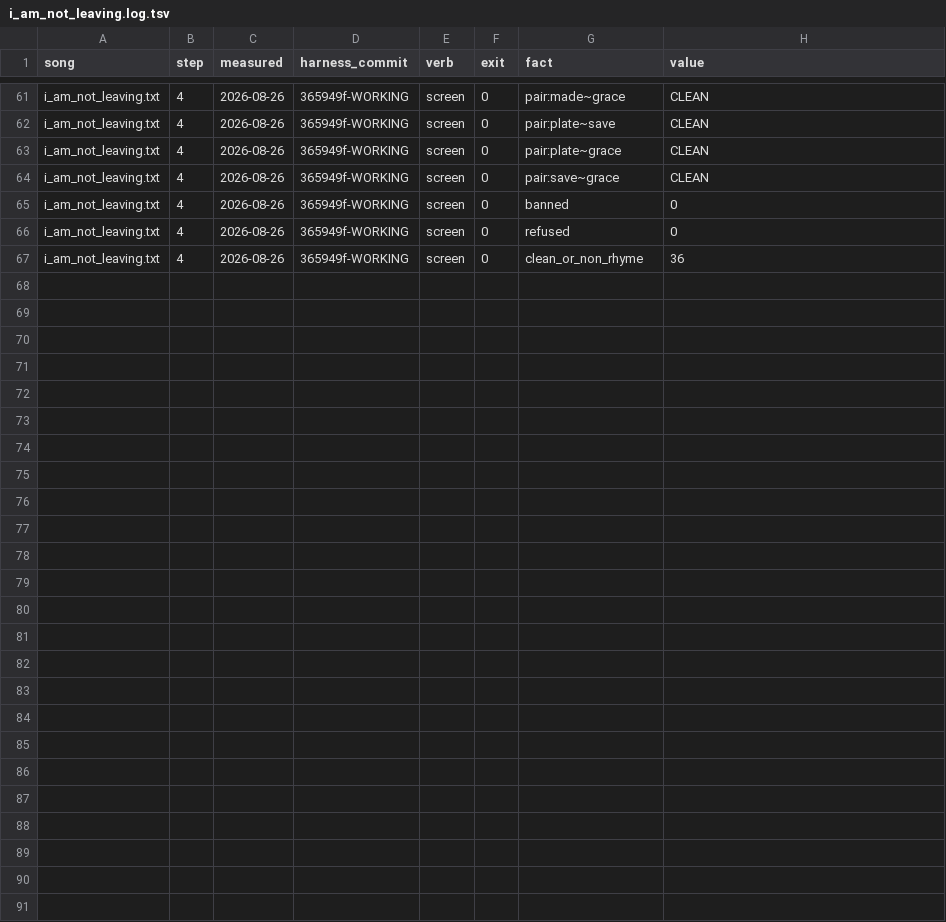
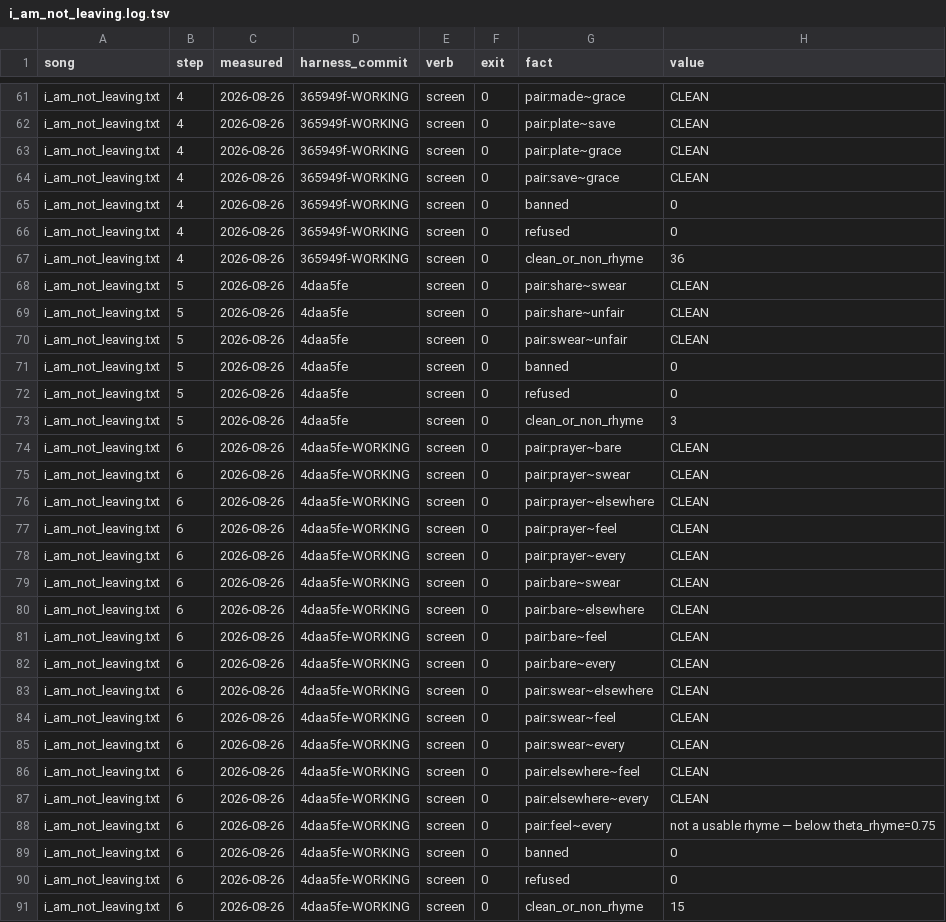
Before and after one commit to WeningerII/CodexMusica, a TSV file: lyric-harness/songs/i_am_not_leaving.log.tsv, drawn as a sheet; only a part is shown, gaps mark what is left out.

```diff
--- a/lyric-harness/songs/i_am_not_leaving.log.tsv
+++ b/lyric-harness/songs/i_am_not_leaving.log.tsv
@@ -67 +67,25 @@ i_am_not_leaving.txt	4	2026-08-26	365949f-WORKING	screen	0	refused	0
 i_am_not_leaving.txt	4	2026-08-26	365949f-WORKING	screen	0	clean_or_non_rhyme	36
+i_am_not_leaving.txt	5	2026-08-26	4daa5fe	screen	0	pair:share~swear	CLEAN
+i_am_not_leaving.txt	5	2026-08-26	4daa5fe	screen	0	pair:share~unfair	CLEAN
+i_am_not_leaving.txt	5	2026-08-26	4daa5fe	screen	0	pair:swear~unfair	CLEAN
+i_am_not_leaving.txt	5	2026-08-26	4daa5fe	screen	0	banned	0
+i_am_not_leaving.txt	5	2026-08-26	4daa5fe	screen	0	refused	0
+i_am_not_leaving.txt	5	2026-08-26	4daa5fe	screen	0	clean_or_non_rhyme	3
+i_am_not_leaving.txt	6	2026-08-26	4daa5fe-WORKING	screen	0	pair:prayer~bare	CLEAN
+i_am_not_leaving.txt	6	2026-08-26	4daa5fe-WORKING	screen	0	pair:prayer~swear	CLEAN
+i_am_not_leaving.txt	6	2026-08-26	4daa5fe-WORKING	screen	0	pair:prayer~elsewhere	CLEAN
+i_am_not_leaving.txt	6	2026-08-26	4daa5fe-WORKING	screen	0	pair:prayer~feel	CLEAN
+i_am_not_leaving.txt	6	2026-08-26	4daa5fe-WORKING	screen	0	pair:prayer~every	CLEAN
+i_am_not_leaving.txt	6	2026-08-26	4daa5fe-WORKING	screen	0	pair:bare~swear	CLEAN
+i_am_not_leaving.txt	6	2026-08-26	4daa5fe-WORKING	screen	0	pair:bare~elsewhere	CLEAN
+i_am_not_leaving.txt	6	2026-08-26	4daa5fe-WORKING	screen	0	pair:bare~feel	CLEAN
+i_am_not_leaving.txt	6	2026-08-26	4daa5fe-WORKING	screen	0	pair:bare~every	CLEAN
+i_am_not_leaving.txt	6	2026-08-26	4daa5fe-WORKING	screen	0	pair:swear~elsewhere	CLEAN
+i_am_not_leaving.txt	6	2026-08-26	4daa5fe-WORKING	screen	0	pair:swear~feel	CLEAN
+i_am_not_leaving.txt	6	2026-08-26	4daa5fe-WORKING	screen	0	pair:swear~every	CLEAN
+i_am_not_leaving.txt	6	2026-08-26	4daa5fe-WORKING	screen	0	pair:elsewhere~feel	CLEAN
+i_am_not_leaving.txt	6	2026-08-26	4daa5fe-WORKING	screen	0	pair:elsewhere~every	CLEAN
+i_am_not_leaving.txt	6	2026-08-26	4daa5fe-WORKING	screen	0	pair:feel~every	not a usable rhyme — below theta_rhyme=0.75
+i_am_not_leaving.txt	6	2026-08-26	4daa5fe-WORKING	screen	0	banned	0
+i_am_not_leaving.txt	6	2026-08-26	4daa5fe-WORKING	screen	0	refused	0
+i_am_not_leaving.txt	6	2026-08-26	4daa5fe-WORKING	screen	0	clean_or_non_rhyme	15
```
